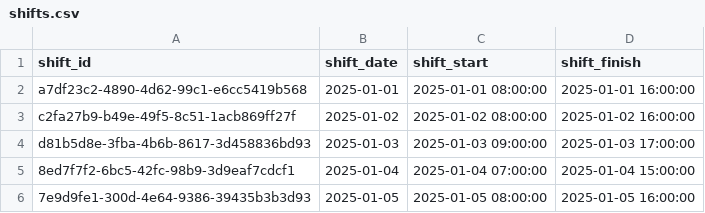
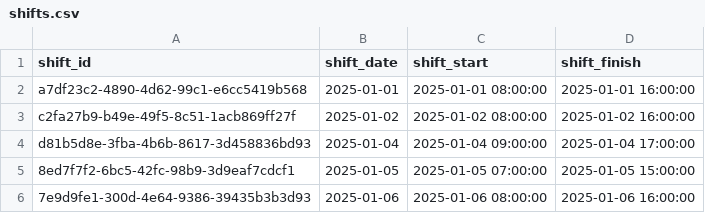
Before and after one commit to MimaJovic/hello-world, a CSV file: data/shifts.csv, drawn as a sheet.

Commit message:
Added two more rows and changes dates in breaks and shifts csv files

```diff
--- a/data/shifts.csv
+++ b/data/shifts.csv
@@ -3,4 +3,4 @@ a7df23c2-4890-4d62-99c1-e6cc5419b568,2025-01-01,2025-01-01 08:00:00,2025-01-01 1
 c2fa27b9-b49e-49f5-8c51-1acb869ff27f,2025-01-02,2025-01-02 08:00:00,2025-01-02 16:00:00
-d81b5d8e-3fba-4b6b-8617-3d458836bd93,2025-01-03,2025-01-03 09:00:00,2025-01-03 17:00:00
-8ed7f7f2-6bc5-42fc-98b9-3d9eaf7cdcf1,2025-01-04,2025-01-04 07:00:00,2025-01-04 15:00:00
-7e9d9fe1-300d-4e64-9386-39435b3b3d93,2025-01-05,2025-01-05 08:00:00,2025-01-05 16:00:00
+d81b5d8e-3fba-4b6b-8617-3d458836bd93,2025-01-04,2025-01-04 09:00:00,2025-01-04 17:00:00
+8ed7f7f2-6bc5-42fc-98b9-3d9eaf7cdcf1,2025-01-05,2025-01-05 07:00:00,2025-01-05 15:00:00
+7e9d9fe1-300d-4e64-9386-39435b3b3d93,2025-01-06,2025-01-06 08:00:00,2025-01-06 16:00:00
```
Also changed, not shown: data/breaks.csv, 1 other file.
